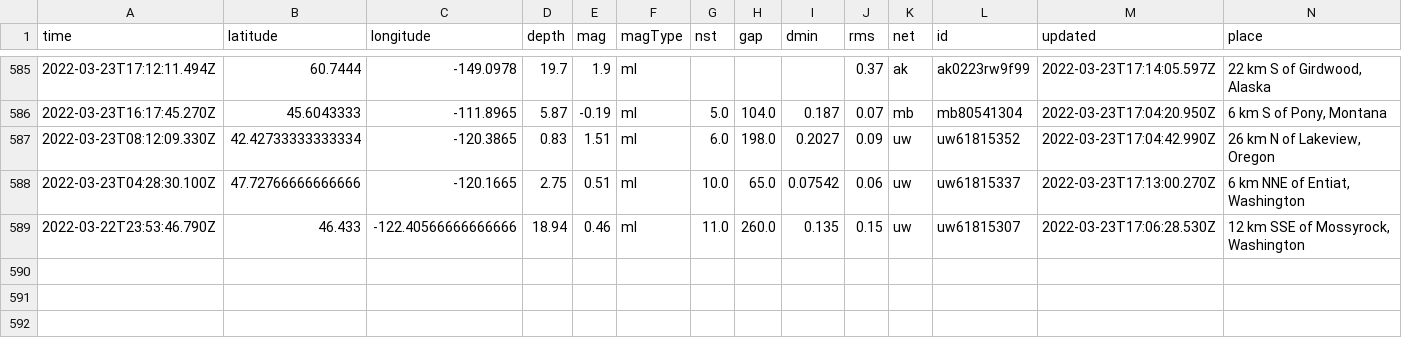
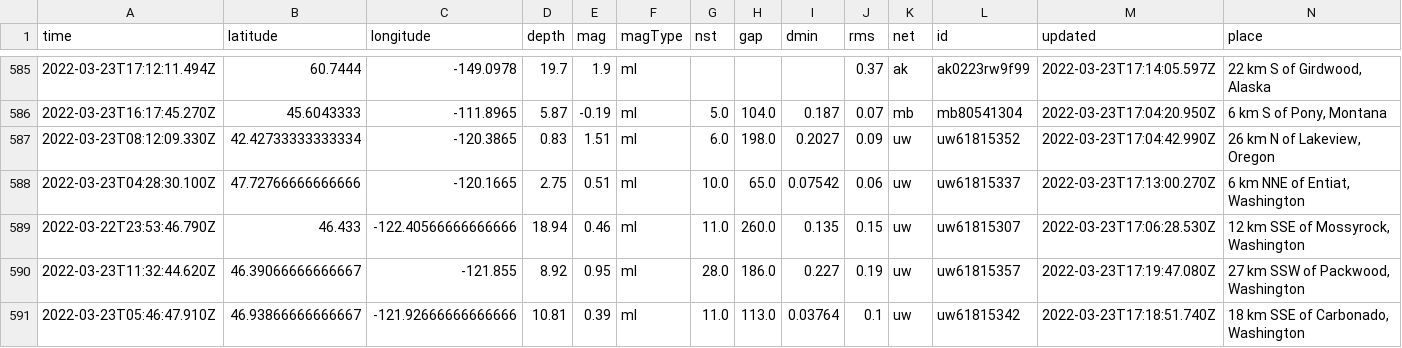
Before and after one commit to pbock/nicar22-github-actions, a CSV file: usgs_main.csv, drawn as a sheet; only a part is shown, gaps mark what is left out; rows hold the shown columns only; the diff names each change by its address in the sheet, - before the commit and + after, or states it on an @@ line.

```diff
--- a/usgs_main.csv
+++ b/usgs_main.csv
+row 590: 2022-03-23T11:32:44.620Z | 46.39066666666667 | -121.855 | 8.92 | 0.95 | ml | 28.0 | 186.0 | 0.227 | 0.19 | uw | uw61815357 | 2022-03-23T17:19:47.080Z | 27 km SSW of Packwood, Washington
+row 591: 2022-03-23T05:46:47.910Z | 46.93866666666667 | -121.92666666666666 | 10.81 | 0.39 | ml | 11.0 | 113.0 | 0.03764 | 0.1 | uw | uw61815342 | 2022-03-23T17:18:51.740Z | 18 km SSE of Carbonado, Washington
```
Also changed, not shown: usgs_current.csv.
